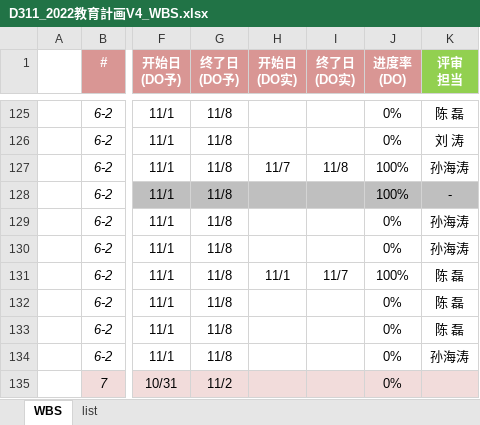
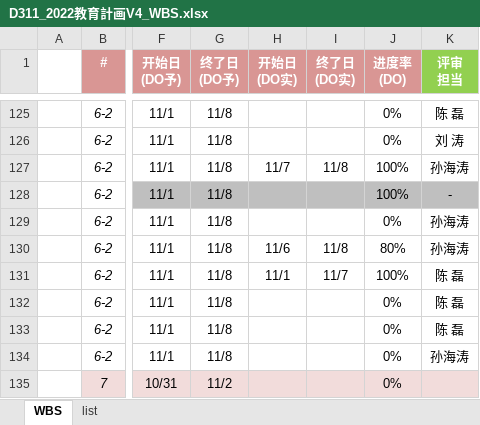
Before and after one commit to machao-hyron/skillup, an Excel workbook: D311_2022教育計画V4_WBS.xlsx, sheet WBS, drawn as a sheet; only a part is shown, gaps mark what is left out; values as stored, in another font and other column widths than the file's, no borders; the diff names each change by its address in the sheet, - before the commit and + after, or states it on an @@ line.

Commit message:
Add files via upload

```diff
--- a/D311_2022教育計画V4_WBS.xlsx (sheet WBS)
+++ b/D311_2022教育計画V4_WBS.xlsx (sheet WBS)
-H130 (开始日 (DO实)): (empty)
+H130 (开始日 (DO实)): 11/6
-I130 (终了日 (DO实)): (empty)
+I130 (终了日 (DO实)): 11/8
-J130 (进度率 (DO)): 0%
+J130 (进度率 (DO)): 80%
```
